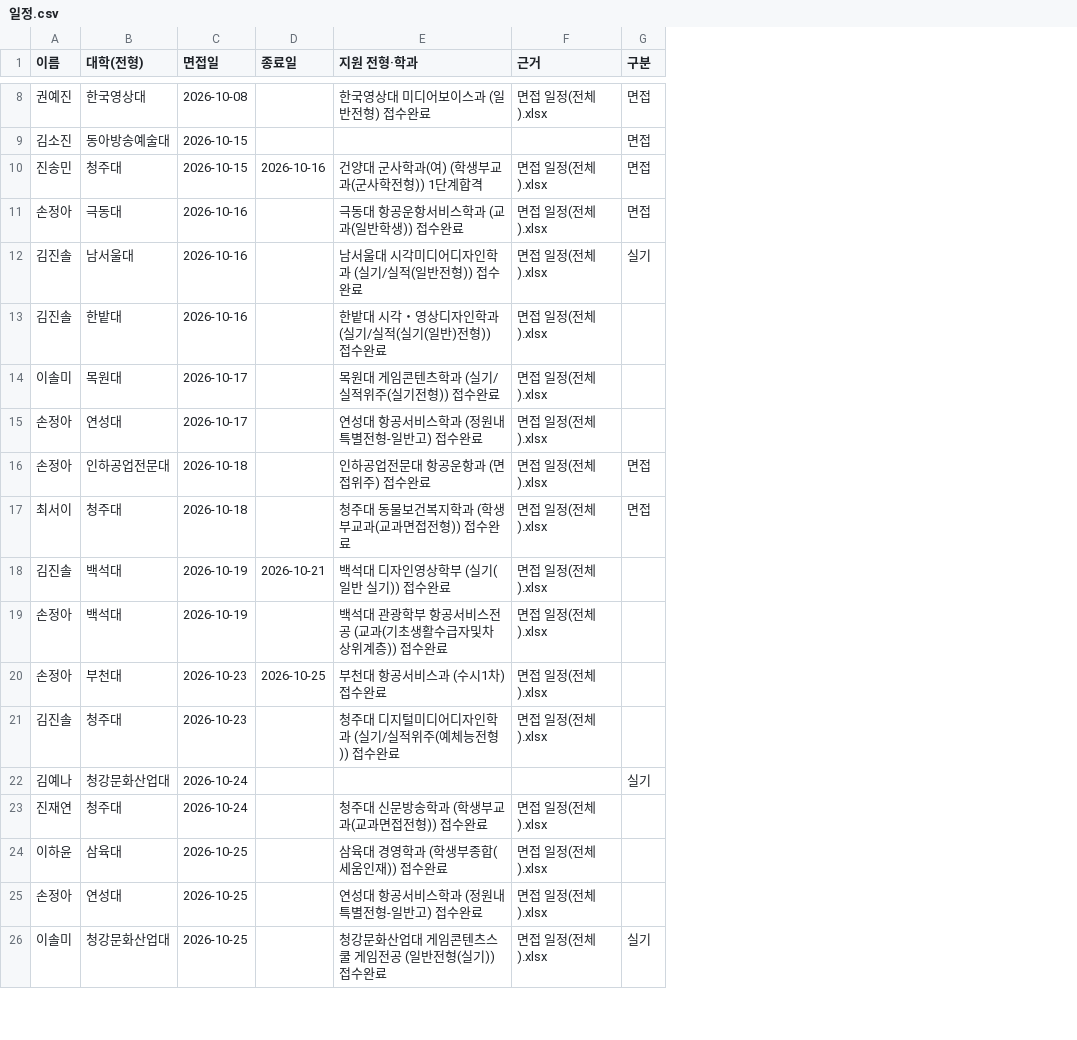
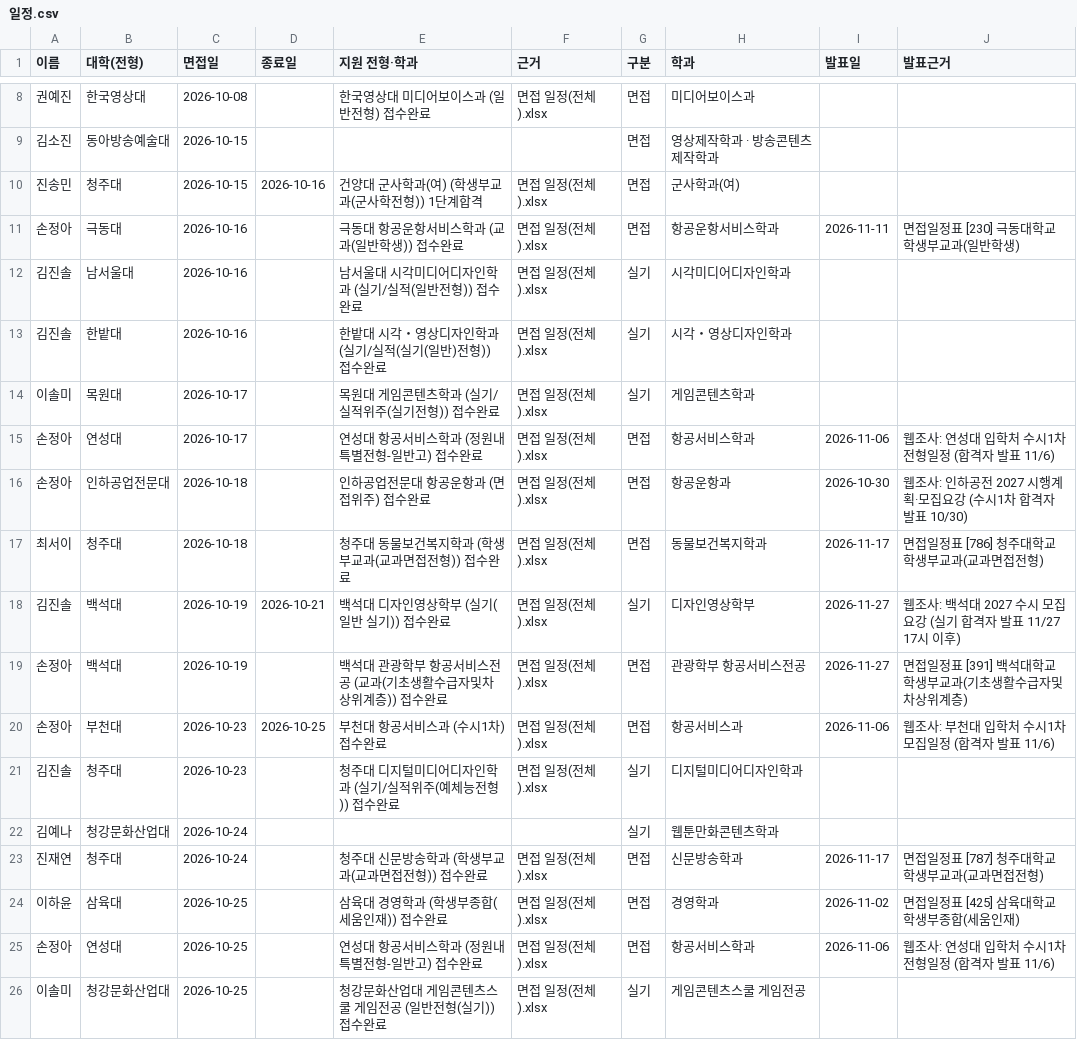
Before and after one commit to gytlr1406/sannam-3-3-calendar, a CSV file: 일정.csv, drawn as a sheet; only a part is shown, gaps mark what is left out; the diff covers the shown part only; the diff names each change by its address in the sheet, - before the commit and + after, or states it on an @@ line.

```diff
--- a/일정.csv
+++ b/일정.csv
+column H (학과), rows 8-26: 미디어보이스과 | 영상제작학과 · 방송콘텐츠제작학과 | 군사학과(여) | 항공운항서비스학과 | 시각미디어디자인학과 | 시각・영상디자인학과 | 게임콘텐츠학과 | 항공서비스학과 | 항공운항과 | 동물보건복지학과 | 디자인영상학부 | 관광학부 항공서비스전공 | 항공서비스과 | 디지털미디어디자인학과 | 웹툰만화콘텐츠학과 | 신문방송학과 | 경영학과 | 항공서비스학과 | 게임콘텐츠스쿨 게임전공
+column I (발표일), rows 11-25: 2026-11-11 |  |  |  | 2026-11-06 | 2026-10-30 | 2026-11-17 | 2026-11-27 | 2026-11-27 | 2026-11-06 |  |  | 2026-11-17 | 2026-11-02 | 2026-11-06
+column J (발표근거), rows 11-25: 면접일정표 [230] 극동대학교 학생부교과(일반학생) |  |  |  | 웹조사: 연성대 입학처 수시1차 전형일정 (합격자 발표 11/6) | 웹조사: 인하공전 2027 시행계획·모집요강 (수시1차 합격자 발표 10/30) | 면접일정표 [786] 청주대학교 학생부교과(교과면접전형) | 웹조사: 백석대 2027 수시 모집요강 (실기 합격자 발표 11/27 17시 이후) | 면접일정표 [391] 백석대학교 학생부교과(기초생활수급자및차상위계층) | 웹조사: 부천대 입학처 수시1차 모집일정 (합격자 발표 11/6) |  |  | 면접일정표 [787] 청주대학교 학생부교과(교과면접전형) | 면접일정표 [425] 삼육대학교 학생부종합(세움인재) | 웹조사: 연성대 입학처 수시1차 전형일정 (합격자 발표 11/6)
-G13:G14 (구분): (empty)
+G13:G14 (구분): 실기
-G15 (구분): (empty)
+G15 (구분): 면접
-G18 (구분): (empty)
+G18 (구분): 실기
-G19:G20 (구분): (empty)
+G19:G20 (구분): 면접
-G21 (구분): (empty)
+G21 (구분): 실기
-G23:G25 (구분): (empty)
+G23:G25 (구분): 면접
```
Also changed, not shown: 27 edited cells elsewhere in this file, 1 other file.
